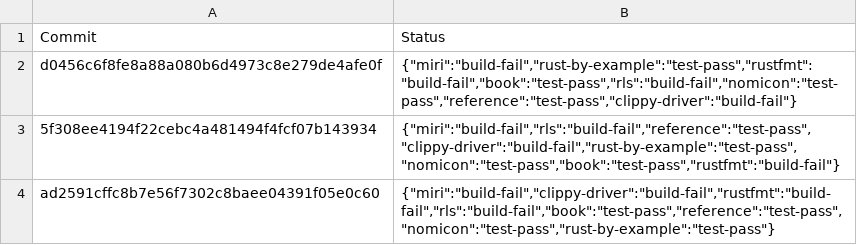
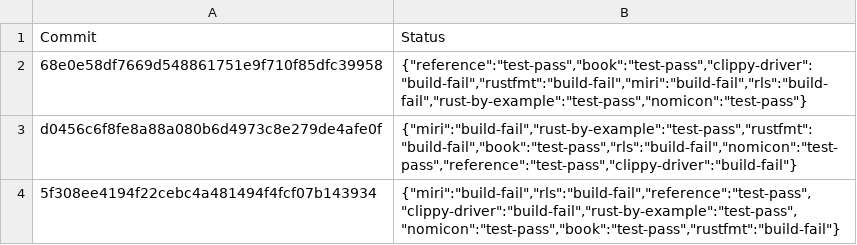
Before and after one commit to rust-lang-nursery/rust-toolstate, a TSV file: history/windows.tsv, drawn as a sheet; only a part is shown; the shorter side is filled out with more unchanged rows.

Commit message:
(windows CI update)

```diff
--- a/history/windows.tsv
+++ b/history/windows.tsv
@@ -1,2 +1,3 @@
 Commit	Status
+68e0e58df7669d548861751e9f710f85dfc39958	{"reference":"test-pass","book":"test-pass","clippy-driver":"build-fail","rustfmt":"build-fail","miri":"build-fail","rls":"build-fail","rust-by-example":"test-pass","nomicon":"test-pass"}
 d0456c6f8fe8a88a080b6d4973c8e279de4afe0f	{"miri":"build-fail","rust-by-example":"test-pass","rustfmt":"build-fail","book":"test-pass","rls":"build-fail","nomicon":"test-pass","reference":"test-pass","clippy-driver":"build-fail"}
```
